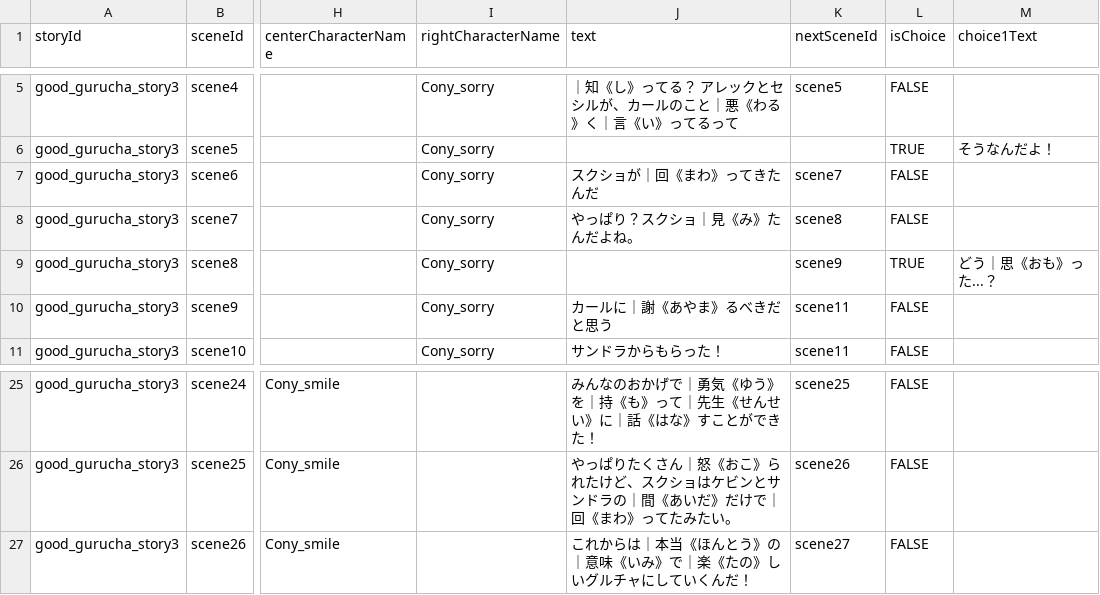
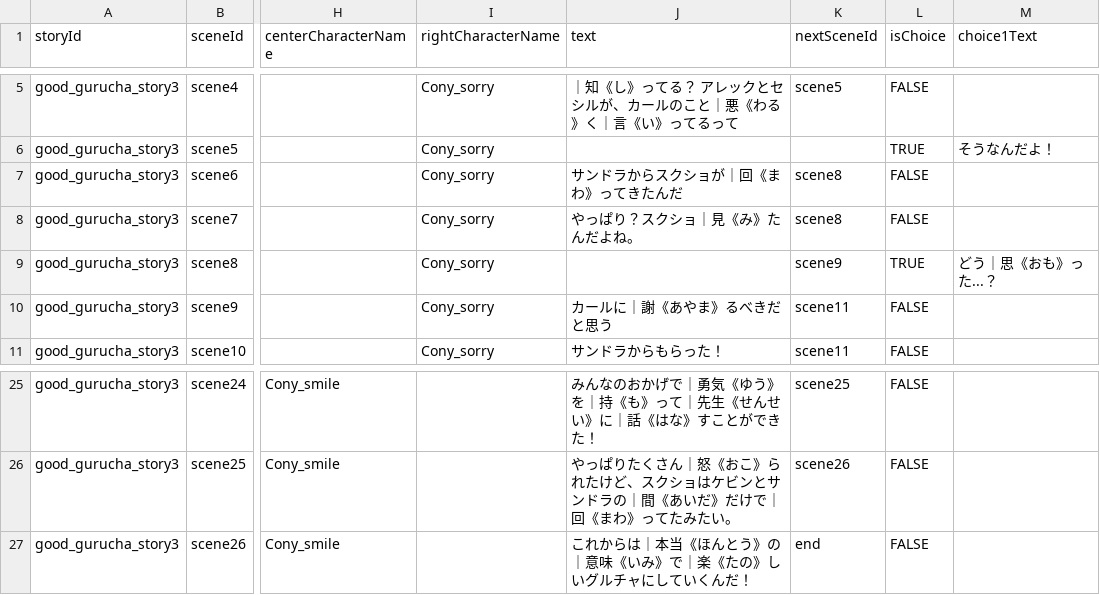
Before and after one commit to my-production1128/Netotama, a CSV file: Dezitama/Story/Step2/CSV/gurucha/good_gurucha_story3_ver10.csv (was Dezitama/Story/Step2/CSV/gurucha/good_gurucha_story3_ver8.csv), drawn as a sheet; only a part is shown, gaps mark what is left out; the diff names each change by its address in the sheet, - before the commit and + after, or states it on an @@ line.

```diff
--- a/Dezitama/Story/Step2/CSV/gurucha/good_gurucha_story3_ver8.csv
+++ b/Dezitama/Story/Step2/CSV/gurucha/good_gurucha_story3_ver10.csv
-J7 (text): スクショが｜回《まわ》ってきたんだ
+J7 (text): サンドラからスクショが｜回《まわ》ってきたんだ
-K7 (nextSceneId): scene7
+K7 (nextSceneId): scene8
-K27 (nextSceneId): scene27
+K27 (nextSceneId): end
```
Also changed, not shown: Dezitama/Story/Step1/CSV/bad_groupchat_story1_ver14.csv, Dezitama/Story/Step2/CSV/gurucha/good_gurucha_story1_ver8.csv, 11 other files.
